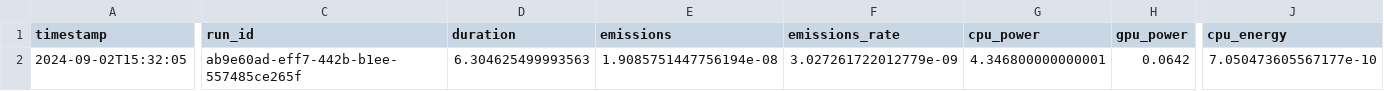
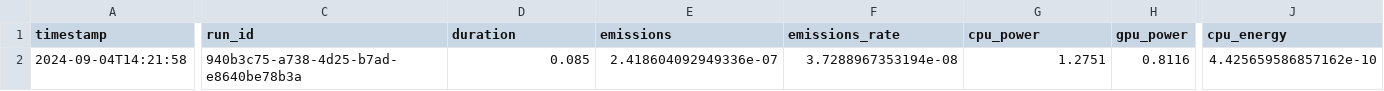
Before and after one commit to Pampaj7/SWAM, a CSV file: src/java/output/AdaBoost_iris_train_emissions.csv, drawn as a sheet; only a part is shown, gaps mark what is left out; the diff covers the shown part only; the diff names each change by its address in the sheet, - before the commit and + after, or states it on an @@ line.

```diff
--- a/src/java/output/AdaBoost_iris_train_emissions.csv
+++ b/src/java/output/AdaBoost_iris_train_emissions.csv
-A2 (timestamp): 2024-09-02T15:32:05
+A2 (timestamp): 2024-09-04T14:21:58
-C2 (run_id): ab9e60ad-eff7-442b-b1ee-557485ce265f
+C2 (run_id): 940b3c75-a738-4d25-b7ad-e8640be78b3a
-D2 (duration): 6.304625499993563
+D2 (duration): 0.085
-E2 (emissions): 1.9085751447756194e-08
+E2 (emissions): 2.418604092949336e-07
-F2 (emissions_rate): 3.027261722012779e-09
+F2 (emissions_rate): 3.7288967353194e-08
-G2 (cpu_power): 4.346800000000001
+G2 (cpu_power): 1.2751
-H2 (gpu_power): 0.0642
+H2 (gpu_power): 0.8116
-J2 (cpu_energy): 7.050473605567177e-10
+J2 (cpu_energy): 4.425659586857162e-10
```
Also changed, not shown: 6 edited cells elsewhere in this file, src/java/emissions_detailed.csv, src/java/output/AdaBoost_breastCancer_train_emissions.csv, 51 other files.
